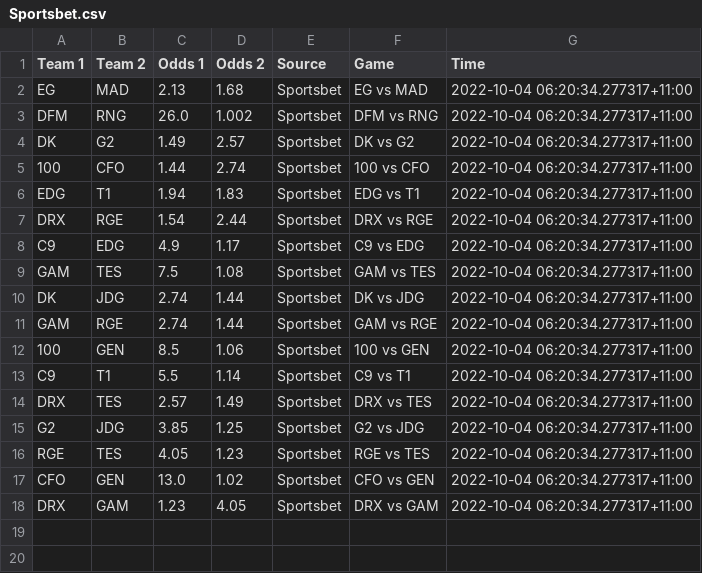
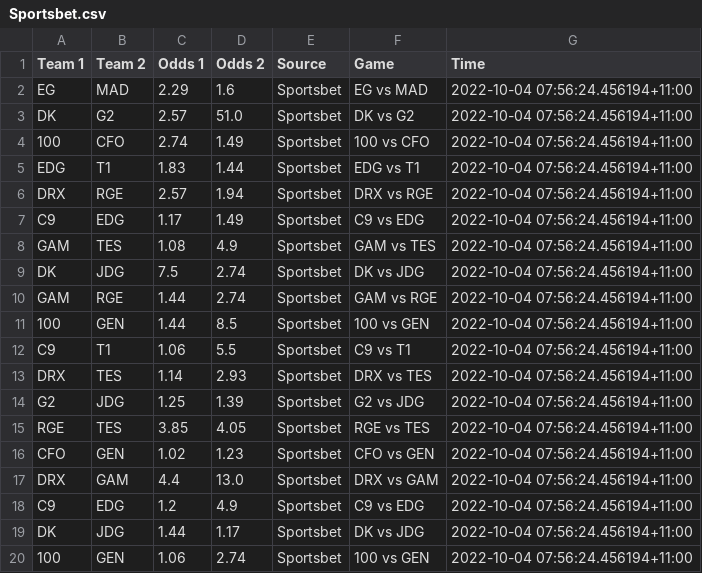
Before and after one commit to Kaltzisp/ArbBetting, a CSV file: data/Sportsbet.csv, drawn as a sheet.

```diff
--- a/data/Sportsbet.csv
+++ b/data/Sportsbet.csv
@@ -1,18 +1,20 @@
 Team 1,Team 2,Odds 1,Odds 2,Source,Game,Time
-EG,MAD,2.13,1.68,Sportsbet,EG vs MAD,2022-10-04 06:20:34.277317+11:00
-DFM,RNG,26.0,1.002,Sportsbet,DFM vs RNG,2022-10-04 06:20:34.277317+11:00
-DK,G2,1.49,2.57,Sportsbet,DK vs G2,2022-10-04 06:20:34.277317+11:00
-100,CFO,1.44,2.74,Sportsbet,100 vs CFO,2022-10-04 06:20:34.277317+11:00
-EDG,T1,1.94,1.83,Sportsbet,EDG vs T1,2022-10-04 06:20:34.277317+11:00
-DRX,RGE,1.54,2.44,Sportsbet,DRX vs RGE,2022-10-04 06:20:34.277317+11:00
-C9,EDG,4.9,1.17,Sportsbet,C9 vs EDG,2022-10-04 06:20:34.277317+11:00
-GAM,TES,7.5,1.08,Sportsbet,GAM vs TES,2022-10-04 06:20:34.277317+11:00
-DK,JDG,2.74,1.44,Sportsbet,DK vs JDG,2022-10-04 06:20:34.277317+11:00
-GAM,RGE,2.74,1.44,Sportsbet,GAM vs RGE,2022-10-04 06:20:34.277317+11:00
-100,GEN,8.5,1.06,Sportsbet,100 vs GEN,2022-10-04 06:20:34.277317+11:00
-C9,T1,5.5,1.14,Sportsbet,C9 vs T1,2022-10-04 06:20:34.277317+11:00
-DRX,TES,2.57,1.49,Sportsbet,DRX vs TES,2022-10-04 06:20:34.277317+11:00
-G2,JDG,3.85,1.25,Sportsbet,G2 vs JDG,2022-10-04 06:20:34.277317+11:00
-RGE,TES,4.05,1.23,Sportsbet,RGE vs TES,2022-10-04 06:20:34.277317+11:00
-CFO,GEN,13.0,1.02,Sportsbet,CFO vs GEN,2022-10-04 06:20:34.277317+11:00
-DRX,GAM,1.23,4.05,Sportsbet,DRX vs GAM,2022-10-04 06:20:34.277317+11:00
+EG,MAD,2.29,1.6,Sportsbet,EG vs MAD,2022-10-04 07:56:24.456194+11:00
+DK,G2,2.57,51.0,Sportsbet,DK vs G2,2022-10-04 07:56:24.456194+11:00
+100,CFO,2.74,1.49,Sportsbet,100 vs CFO,2022-10-04 07:56:24.456194+11:00
+EDG,T1,1.83,1.44,Sportsbet,EDG vs T1,2022-10-04 07:56:24.456194+11:00
+DRX,RGE,2.57,1.94,Sportsbet,DRX vs RGE,2022-10-04 07:56:24.456194+11:00
+C9,EDG,1.17,1.49,Sportsbet,C9 vs EDG,2022-10-04 07:56:24.456194+11:00
+GAM,TES,1.08,4.9,Sportsbet,GAM vs TES,2022-10-04 07:56:24.456194+11:00
+DK,JDG,7.5,2.74,Sportsbet,DK vs JDG,2022-10-04 07:56:24.456194+11:00
+GAM,RGE,1.44,2.74,Sportsbet,GAM vs RGE,2022-10-04 07:56:24.456194+11:00
+100,GEN,1.44,8.5,Sportsbet,100 vs GEN,2022-10-04 07:56:24.456194+11:00
+C9,T1,1.06,5.5,Sportsbet,C9 vs T1,2022-10-04 07:56:24.456194+11:00
+DRX,TES,1.14,2.93,Sportsbet,DRX vs TES,2022-10-04 07:56:24.456194+11:00
+G2,JDG,1.25,1.39,Sportsbet,G2 vs JDG,2022-10-04 07:56:24.456194+11:00
+RGE,TES,3.85,4.05,Sportsbet,RGE vs TES,2022-10-04 07:56:24.456194+11:00
+CFO,GEN,1.02,1.23,Sportsbet,CFO vs GEN,2022-10-04 07:56:24.456194+11:00
+DRX,GAM,4.4,13.0,Sportsbet,DRX vs GAM,2022-10-04 07:56:24.456194+11:00
+C9,EDG,1.2,4.9,Sportsbet,C9 vs EDG,2022-10-04 07:56:24.456194+11:00
+DK,JDG,1.44,1.17,Sportsbet,DK vs JDG,2022-10-04 07:56:24.456194+11:00
+100,GEN,1.06,2.74,Sportsbet,100 vs GEN,2022-10-04 07:56:24.456194+11:00
```
Also changed, not shown: comb.csv, data/Ladbrokes.csv, 4 other files.
